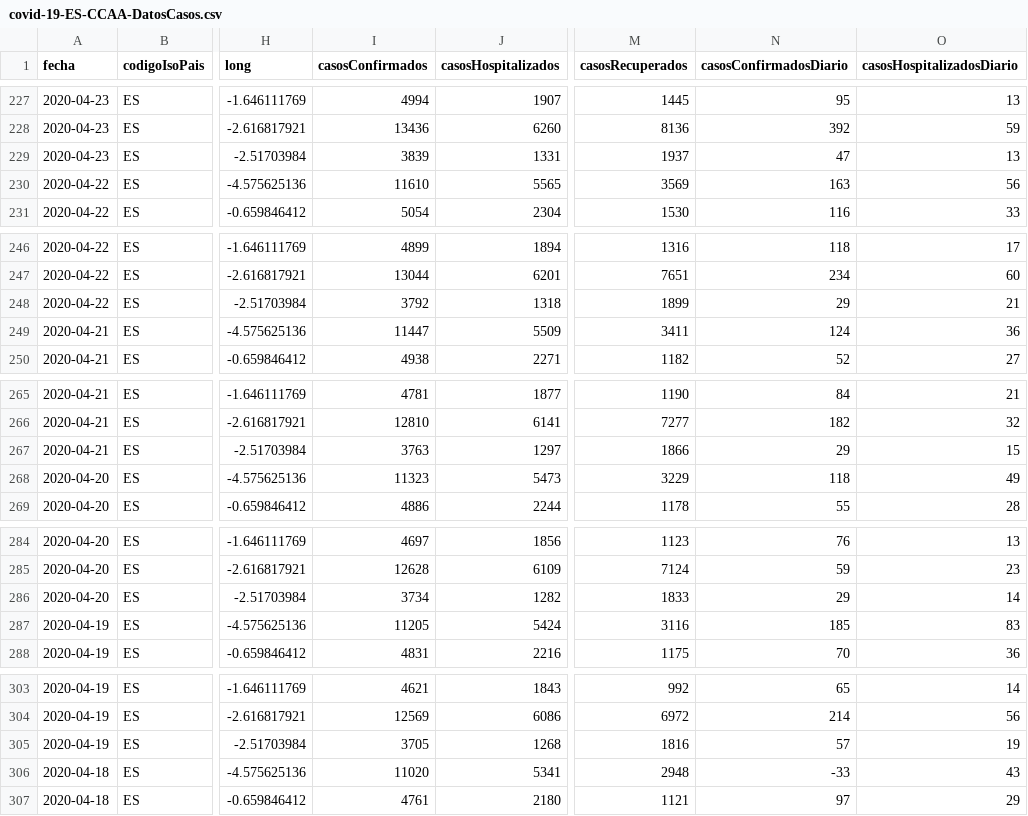
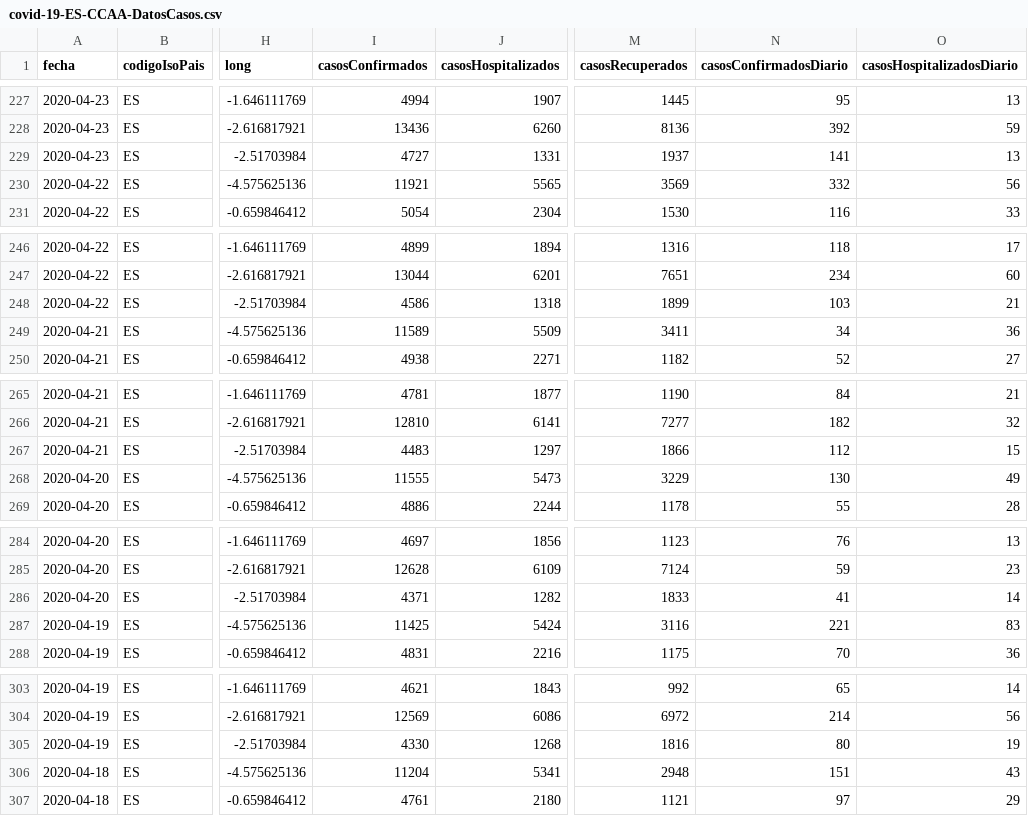
Before and after one commit to Secuoyas-Experience/covid-19-es, a CSV file: datos-comunidades-csv/covid-19-ES-CCAA-DatosCasos.csv, drawn as a sheet; only a part is shown, gaps mark what is left out; the diff covers the shown part only; the diff names each change by its address in the sheet, - before the commit and + after, or states it on an @@ line.

```diff
--- a/datos-comunidades-csv/covid-19-ES-CCAA-DatosCasos.csv
+++ b/datos-comunidades-csv/covid-19-ES-CCAA-DatosCasos.csv
-I229 (casosConfirmados): 3839
+I229 (casosConfirmados): 4727
-N229 (casosConfirmadosDiario): 47
+N229 (casosConfirmadosDiario): 141
-I230 (casosConfirmados): 11610
+I230 (casosConfirmados): 11921
-N230 (casosConfirmadosDiario): 163
+N230 (casosConfirmadosDiario): 332
-I248 (casosConfirmados): 3792
+I248 (casosConfirmados): 4586
-N248 (casosConfirmadosDiario): 29
+N248 (casosConfirmadosDiario): 103
-I249 (casosConfirmados): 11447
+I249 (casosConfirmados): 11589
-N249 (casosConfirmadosDiario): 124
+N249 (casosConfirmadosDiario): 34
-I267 (casosConfirmados): 3763
+I267 (casosConfirmados): 4483
-N267 (casosConfirmadosDiario): 29
+N267 (casosConfirmadosDiario): 112
-I268 (casosConfirmados): 11323
+I268 (casosConfirmados): 11555
-N268 (casosConfirmadosDiario): 118
+N268 (casosConfirmadosDiario): 130
-I286 (casosConfirmados): 3734
+I286 (casosConfirmados): 4371
-N286 (casosConfirmadosDiario): 29
+N286 (casosConfirmadosDiario): 41
-I287 (casosConfirmados): 11205
+I287 (casosConfirmados): 11425
-N287 (casosConfirmadosDiario): 185
+N287 (casosConfirmadosDiario): 221
-I305 (casosConfirmados): 3705
+I305 (casosConfirmados): 4330
-N305 (casosConfirmadosDiario): 57
+N305 (casosConfirmadosDiario): 80
-I306 (casosConfirmados): 11020
+I306 (casosConfirmados): 11204
-N306 (casosConfirmadosDiario): -33
+N306 (casosConfirmadosDiario): 151
```
Also changed, not shown: 21 edited cells elsewhere in this file, datos-comunidades-csv/covid-19-ES-CL-DatosCasos.csv, datos-comunidades-csv/covid-19-ES-CM-DatosCasos.csv, 3 other files.
